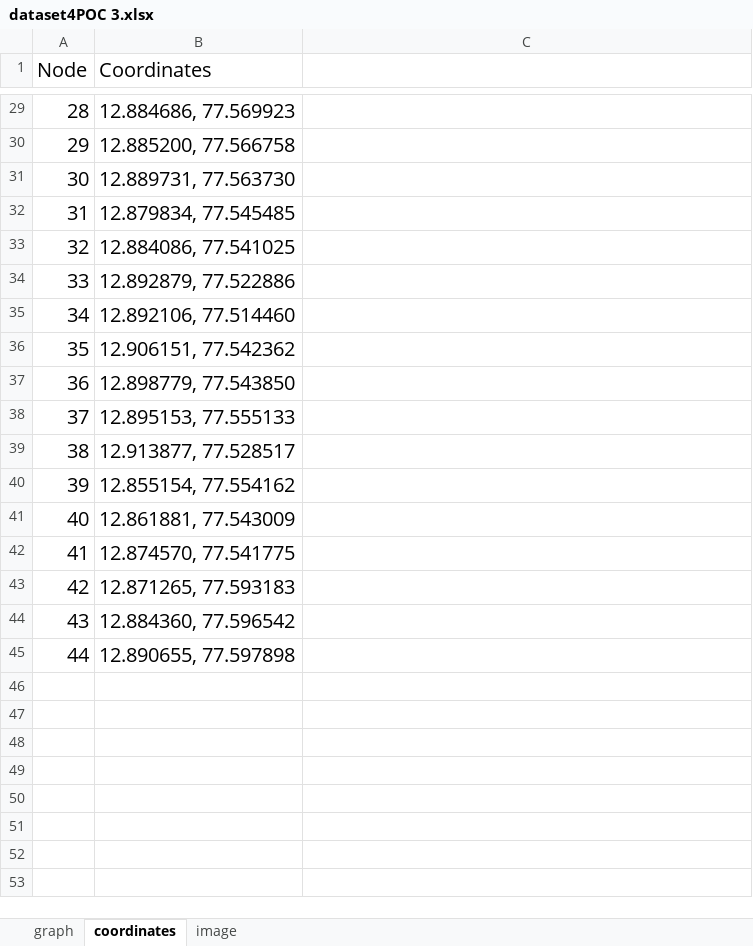
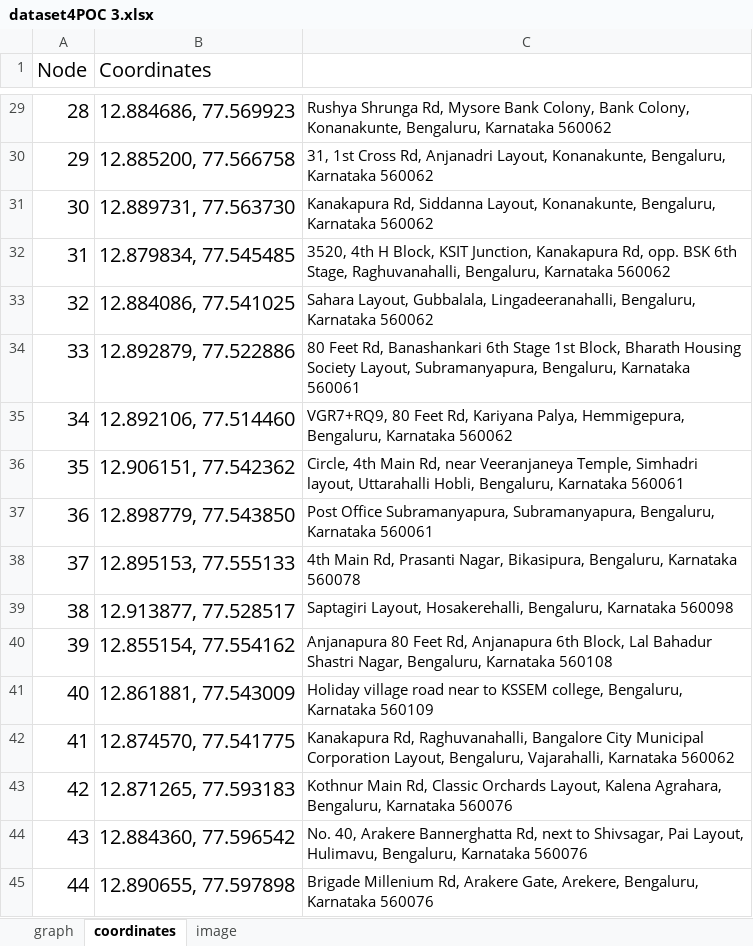
Before and after one commit to vishwajeet-hogale/Broadest-route-optimization, an Excel workbook: dataset4POC 3.xlsx, sheet coordinates, drawn as a sheet; only a part is shown, gaps mark what is left out; values as stored, in another font and other column widths than the file's, no borders; the diff covers the shown part only; the diff names each change by its address in the sheet, - before the commit and + after, or states it on an @@ line.

```diff
--- a/dataset4POC 3.xlsx (sheet coordinates)
+++ b/dataset4POC 3.xlsx (sheet coordinates)
-C29: (empty)
+C29: Rushya Shrunga Rd, Mysore Bank Colony, Bank Colony, Konanakunte, Bengaluru, Karnataka 560062
-C30: (empty)
+C30: 31, 1st Cross Rd, Anjanadri Layout, Konanakunte, Bengaluru, Karnataka 560062
-C31: (empty)
+C31: Kanakapura Rd, Siddanna Layout, Konanakunte, Bengaluru, Karnataka 560062
-C32: (empty)
+C32: 3520, 4th H Block, KSIT Junction, Kanakapura Rd, opp. BSK 6th Stage, Raghuvanahalli, Bengaluru, Karnataka 560062
-C33: (empty)
+C33: Sahara Layout, Gubbalala, Lingadeeranahalli, Bengaluru, Karnataka 560062
-C34: (empty)
+C34: 80 Feet Rd, Banashankari 6th Stage 1st Block, Bharath Housing Society Layout, Subramanyapura, Bengaluru, Karnataka 560061
-C35: (empty)
+C35: VGR7+RQ9, 80 Feet Rd, Kariyana Palya, Hemmigepura, Bengaluru, Karnataka 560062
-C36: (empty)
+C36: Circle, 4th Main Rd, near Veeranjaneya Temple, Simhadri layout, Uttarahalli Hobli, Bengaluru, Karnataka 560061
-C37: (empty)
+C37: Post Office Subramanyapura, Subramanyapura, Bengaluru, Karnataka 560061
-C38: (empty)
+C38: 4th Main Rd, Prasanti Nagar, Bikasipura, Bengaluru, Karnataka 560078
-C39: (empty)
+C39: Saptagiri Layout, Hosakerehalli, Bengaluru, Karnataka 560098
-C40: (empty)
+C40: Anjanapura 80 Feet Rd, Anjanapura 6th Block, Lal Bahadur Shastri Nagar, Bengaluru, Karnataka 560108
-C41: (empty)
+C41: Holiday village road near to KSSEM college, Bengaluru, Karnataka 560109
-C42: (empty)
+C42: Kanakapura Rd, Raghuvanahalli, Bangalore City Municipal Corporation Layout, Bengaluru, Vajarahalli, Karnataka 560062
-C43: (empty)
+C43: Kothnur Main Rd, Classic Orchards Layout, Kalena Agrahara, Bengaluru, Karnataka 560076
-C44: (empty)
+C44: No. 40, Arakere Bannerghatta Rd, next to Shivsagar, Pai Layout, Hulimavu, Bengaluru, Karnataka 560076
-C45: (empty)
+C45: Brigade Millenium Rd, Arakere Gate, Arekere, Bengaluru, Karnataka 560076
```
Also changed, not shown: 27 edited cells elsewhere in this sheet, sheet graph, sheet image, 5 other files.
